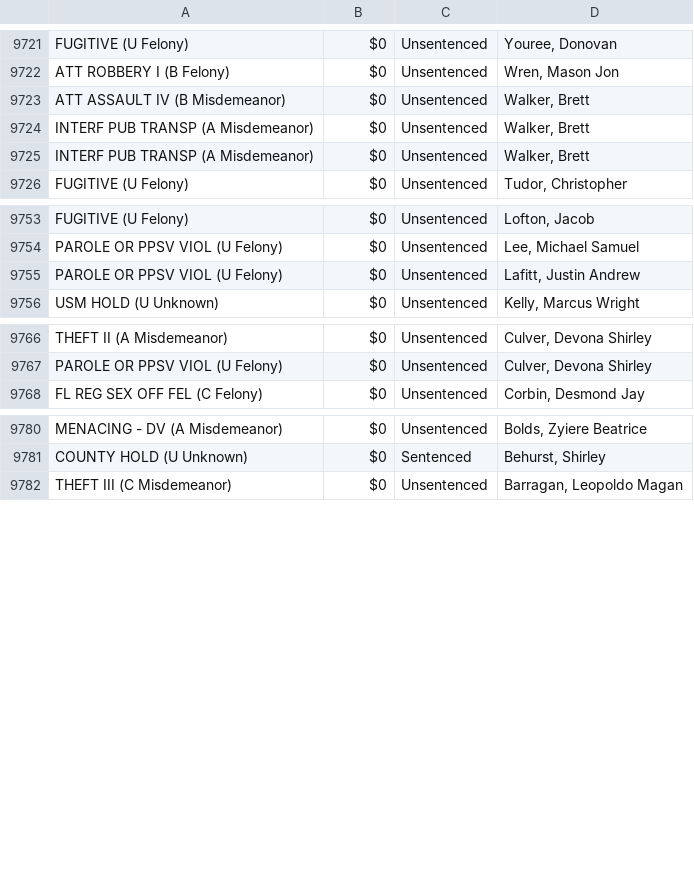
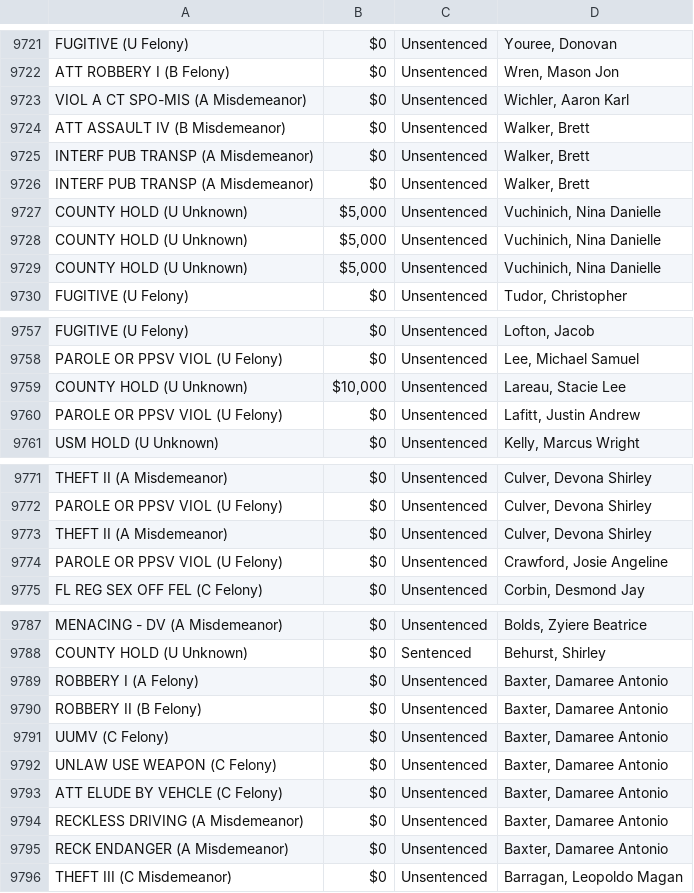
Before and after one commit to NguyenDa18/Portland-Jail-Data-Crawler, a CSV file: csvs/inmate_charges.csv, drawn as a sheet; only a part is shown, gaps mark what is left out; the diff covers the shown part only; the diff names each change by its address in the sheet, - before the commit and + after, or states it on an @@ line.

```diff
--- a/csvs/inmate_charges.csv
+++ b/csvs/inmate_charges.csv
+row 9723: VIOL A CT SPO-MIS (A Misdemeanor) | $0 | Unsentenced | Wichler, Aaron Karl
+row 9727: COUNTY HOLD (U Unknown) | $5,000 | Unsentenced | Vuchinich, Nina Danielle
+row 9728: COUNTY HOLD (U Unknown) | $5,000 | Unsentenced | Vuchinich, Nina Danielle
+row 9729: COUNTY HOLD (U Unknown) | $5,000 | Unsentenced | Vuchinich, Nina Danielle
+row 9759: COUNTY HOLD (U Unknown) | $10,000 | Unsentenced | Lareau, Stacie Lee
+row 9773: THEFT II (A Misdemeanor) | $0 | Unsentenced | Culver, Devona Shirley
+row 9774: PAROLE OR PPSV VIOL (U Felony) | $0 | Unsentenced | Crawford, Josie Angeline
+row 9789: ROBBERY I (A Felony) | $0 | Unsentenced | Baxter, Damaree Antonio
+row 9790: ROBBERY II (B Felony) | $0 | Unsentenced | Baxter, Damaree Antonio
+row 9791: UUMV (C Felony) | $0 | Unsentenced | Baxter, Damaree Antonio
+row 9792: UNLAW USE WEAPON (C Felony) | $0 | Unsentenced | Baxter, Damaree Antonio
+row 9793: ATT ELUDE BY VEHCLE (C Felony) | $0 | Unsentenced | Baxter, Damaree Antonio
+row 9794: RECKLESS DRIVING (A Misdemeanor) | $0 | Unsentenced | Baxter, Damaree Antonio
+row 9795: RECK ENDANGER (A Misdemeanor) | $0 | Unsentenced | Baxter, Damaree Antonio
```
Also changed, not shown: 20 moved rows elsewhere in this file, csvs/inmate_bookings.csv, csvs/inmate_details.csv.
